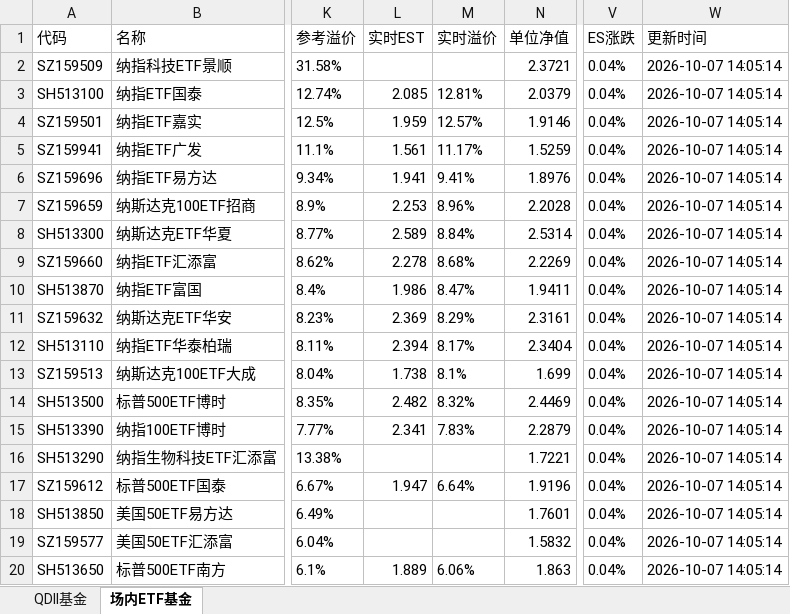
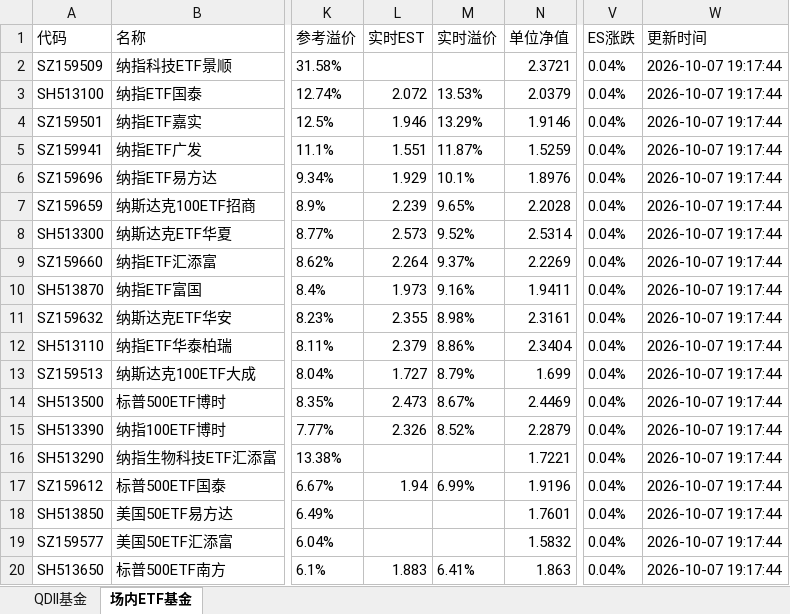
Before and after one commit to codes84/etf-monitor, an Excel workbook: palmmicro.xlsx, sheet 场内ETF基金, drawn as a sheet; only a part is shown, gaps mark what is left out; values as stored, in another font and other column widths than the file's, no borders; the diff covers the shown part only; the diff names each change by its address in the sheet, - before the commit and + after, or states it on an @@ line.

```diff
--- a/palmmicro.xlsx (sheet 场内ETF基金)
+++ b/palmmicro.xlsx (sheet 场内ETF基金)
-W2:W20 (更新时间): 2026-10-07 14:05:14
+W2:W20 (更新时间): 2026-10-07 19:17:44
-L3 (实时EST): 2.085
+L3 (实时EST): 2.072
-M3 (实时溢价): 12.81%
+M3 (实时溢价): 13.53%
-L4 (实时EST): 1.959
+L4 (实时EST): 1.946
-M4 (实时溢价): 12.57%
+M4 (实时溢价): 13.29%
-L5 (实时EST): 1.561
+L5 (实时EST): 1.551
-M5 (实时溢价): 11.17%
+M5 (实时溢价): 11.87%
-L6 (实时EST): 1.941
+L6 (实时EST): 1.929
-M6 (实时溢价): 9.41%
+M6 (实时溢价): 10.1%
-L7 (实时EST): 2.253
+L7 (实时EST): 2.239
-M7 (实时溢价): 8.96%
+M7 (实时溢价): 9.65%
-L8 (实时EST): 2.589
+L8 (实时EST): 2.573
-M8 (实时溢价): 8.84%
+M8 (实时溢价): 9.52%
-L9 (实时EST): 2.278
+L9 (实时EST): 2.264
-M9 (实时溢价): 8.68%
+M9 (实时溢价): 9.37%
-L10 (实时EST): 1.986
+L10 (实时EST): 1.973
-M10 (实时溢价): 8.47%
+M10 (实时溢价): 9.16%
-L11 (实时EST): 2.369
+L11 (实时EST): 2.355
-M11 (实时溢价): 8.29%
+M11 (实时溢价): 8.98%
-L12 (实时EST): 2.394
+L12 (实时EST): 2.379
-M12 (实时溢价): 8.17%
+M12 (实时溢价): 8.86%
-L13 (实时EST): 1.738
+L13 (实时EST): 1.727
-M13 (实时溢价): 8.1%
+M13 (实时溢价): 8.79%
-L14 (实时EST): 2.482
+L14 (实时EST): 2.473
-M14 (实时溢价): 8.32%
+M14 (实时溢价): 8.67%
-L15 (实时EST): 2.341
+L15 (实时EST): 2.326
-M15 (实时溢价): 7.83%
+M15 (实时溢价): 8.52%
-L17 (实时EST): 1.947
+L17 (实时EST): 1.94
-M17 (实时溢价): 6.64%
+M17 (实时溢价): 6.99%
-L20 (实时EST): 1.889
+L20 (实时EST): 1.883
-M20 (实时溢价): 6.06%
+M20 (实时溢价): 6.41%
```
Also changed, not shown: 121 edited cells elsewhere in this sheet, sheet QDII基金, 1 other file.
